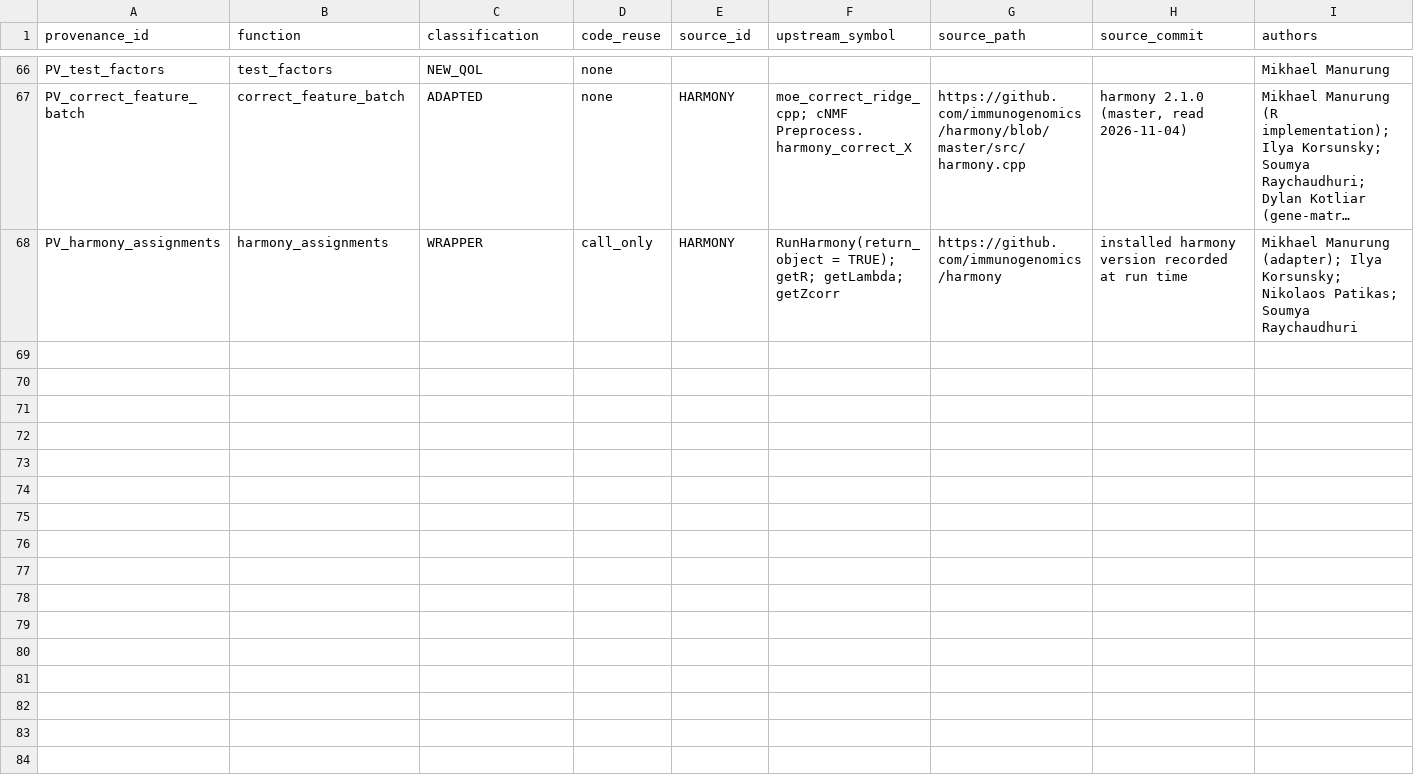
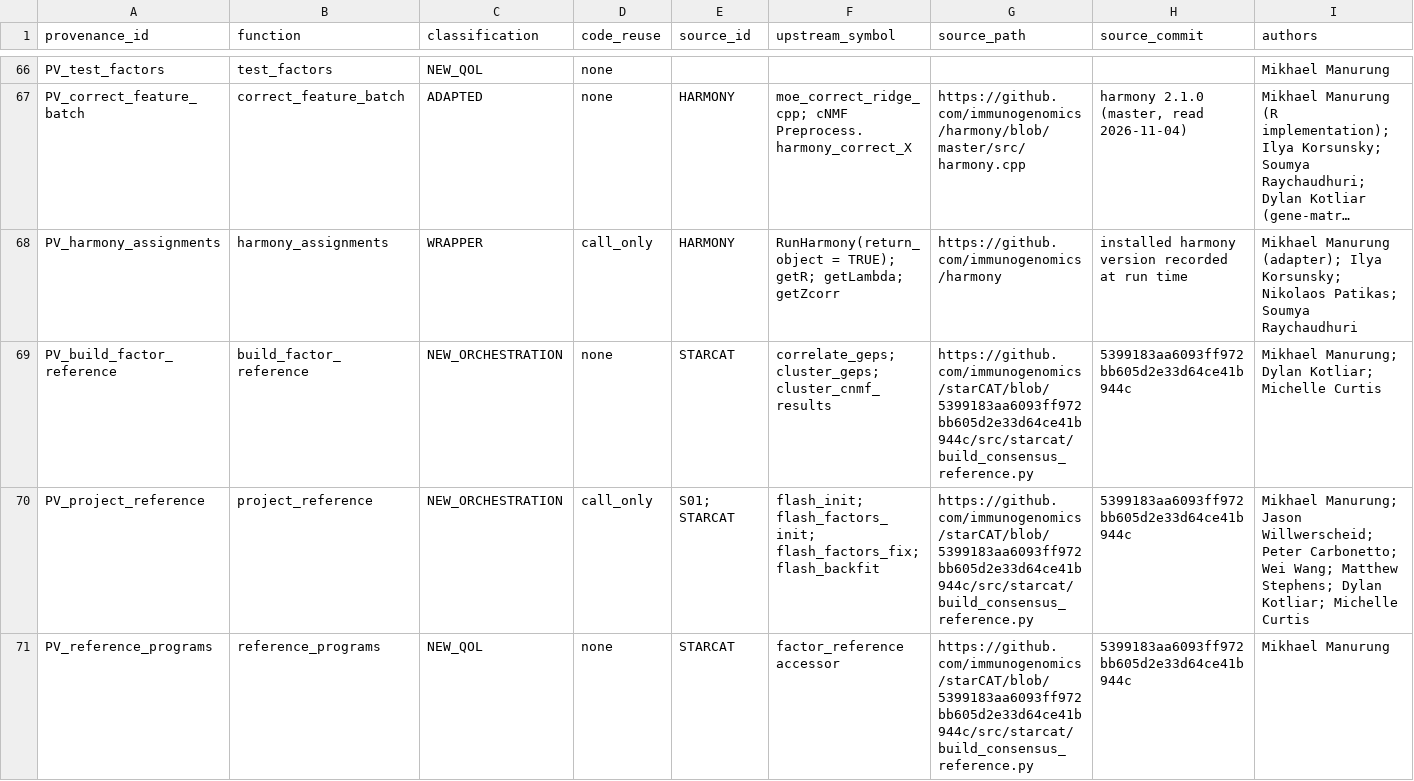
Before and after one commit to mdmanurung/flashier-utils, a CSV file: inst/provenance.csv, drawn as a sheet; only a part is shown, gaps mark what is left out; long unchanged cells end in …; rows hold the shown columns only; the diff covers the shown part only; the diff names each change by its address in the sheet, - before the commit and + after, or states it on an @@ line.

```diff
--- a/inst/provenance.csv
+++ b/inst/provenance.csv
+row 69: PV_build_factor_reference | build_factor_reference | NEW_ORCHESTRATION | none | STARCAT | correlate_geps; cluster_geps; cluster_cnmf_results | https://github.com/immunogenomics/starCAT/blob/5399183aa6093ff972bb605d2e33d64ce41b944c/src/starcat/build_consensus_reference.py | 5399183aa6093ff972bb605d2e33d64ce41b944c | Mikhael Manurung; Dylan Kotliar; Michelle Curtis
+row 70: PV_project_reference | project_reference | NEW_ORCHESTRATION | call_only | S01; STARCAT | flash_init; flash_factors_init; flash_factors_fix; flash_backfit | https://github.com/immunogenomics/starCAT/blob/5399183aa6093ff972bb605d2e33d64ce41b944c/src/starcat/build_consensus_reference.py | 5399183aa6093ff972bb605d2e33d64ce41b944c | Mikhael Manurung; Jason Willwerscheid; Peter Carbonetto; Wei Wang; Matthew Stephens; Dylan Kotliar; Michelle Curtis
+row 71: PV_reference_programs | reference_programs | NEW_QOL | none | STARCAT | factor_reference accessor | https://github.com/immunogenomics/starCAT/blob/5399183aa6093ff972bb605d2e33d64ce41b944c/src/starcat/build_consensus_reference.py | 5399183aa6093ff972bb605d2e33d64ce41b944c | Mikhael Manurung
```
Also changed, not shown: 2 added rows elsewhere in this file, flashier-starcat/03_EXECUTION_TRACKER.csv, 16 other files.
